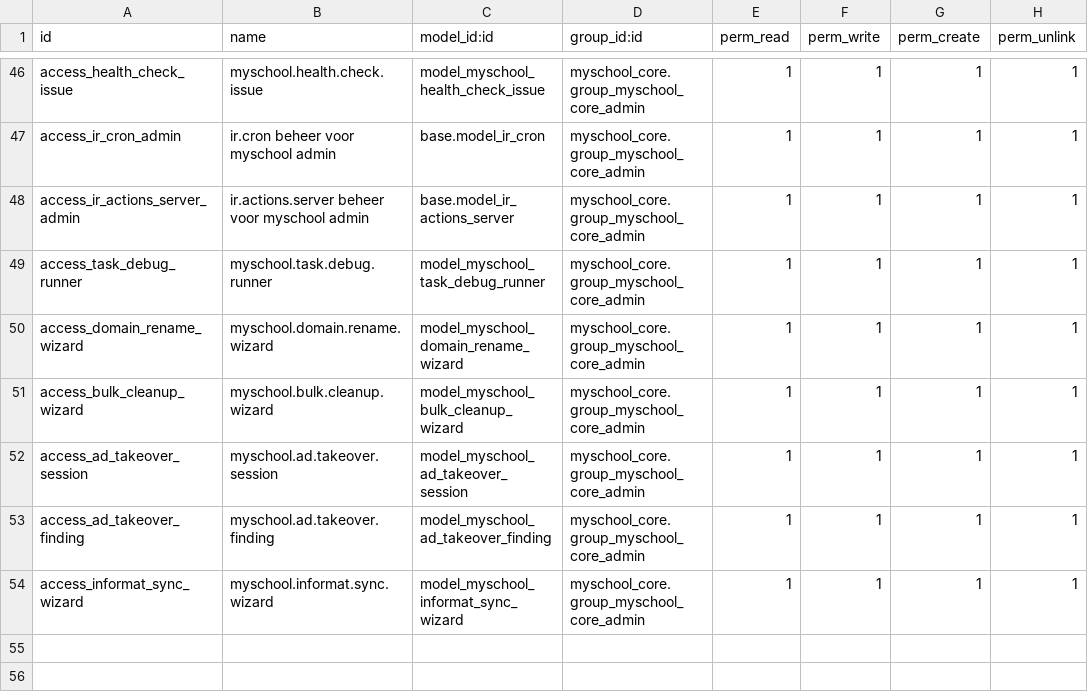
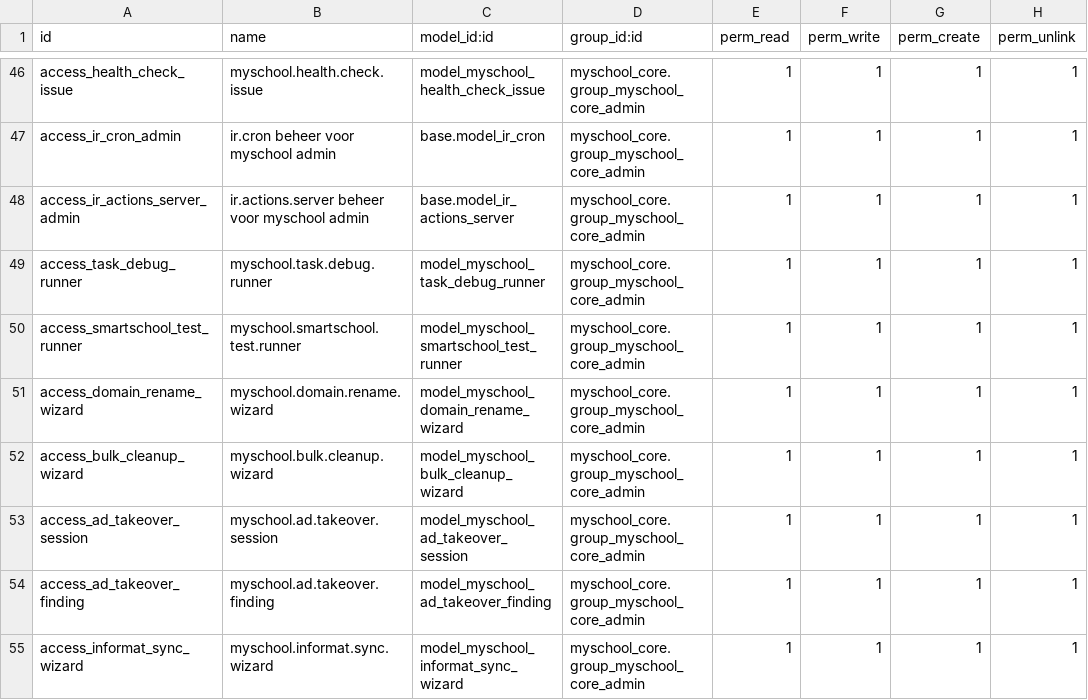
Before and after one commit to ictolvpbe/MySchool_addons, a CSV file: myschool_admin/security/ir.model.access.csv, drawn as a sheet; only a part is shown, gaps mark what is left out.

```diff
--- a/myschool_admin/security/ir.model.access.csv
+++ b/myschool_admin/security/ir.model.access.csv
@@ -49,2 +49,3 @@ access_ir_actions_server_admin,ir.actions.server beheer voor myschool admin,base
 access_task_debug_runner,myschool.task.debug.runner,model_myschool_task_debug_runner,myschool_core.group_myschool_core_admin,1,1,1,1
+access_smartschool_test_runner,myschool.smartschool.test.runner,model_myschool_smartschool_test_runner,myschool_core.group_myschool_core_admin,1,1,1,1
 access_domain_rename_wizard,myschool.domain.rename.wizard,model_myschool_domain_rename_wizard,myschool_core.group_myschool_core_admin,1,1,1,1
```
Also changed, not shown: myschool_core/security/ir.model.access.csv, 40 other files.
